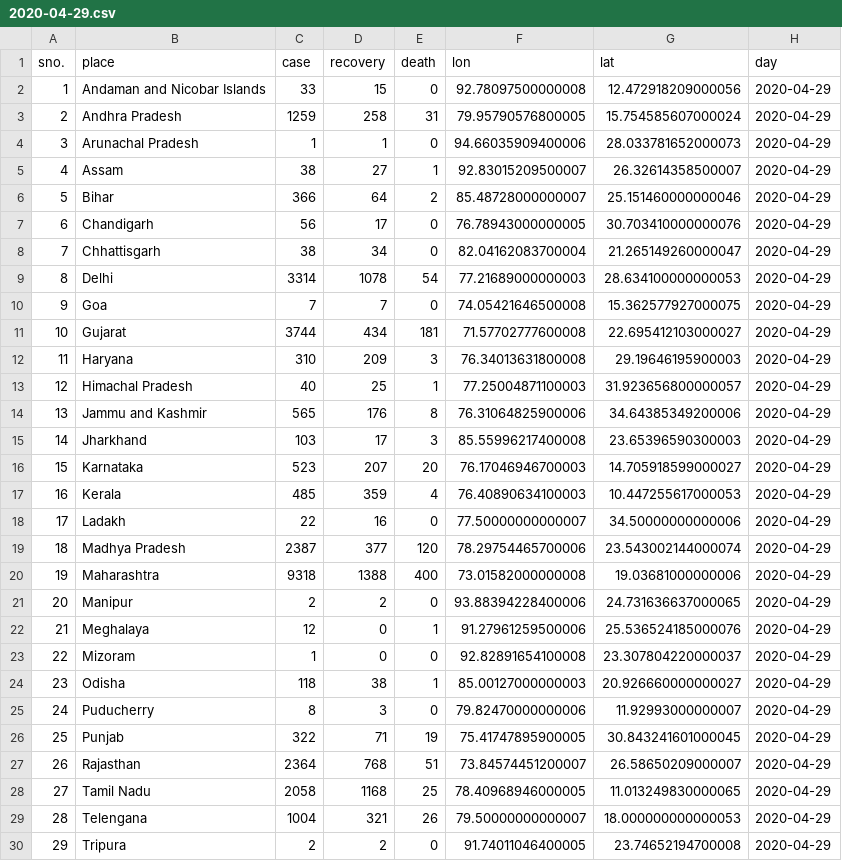
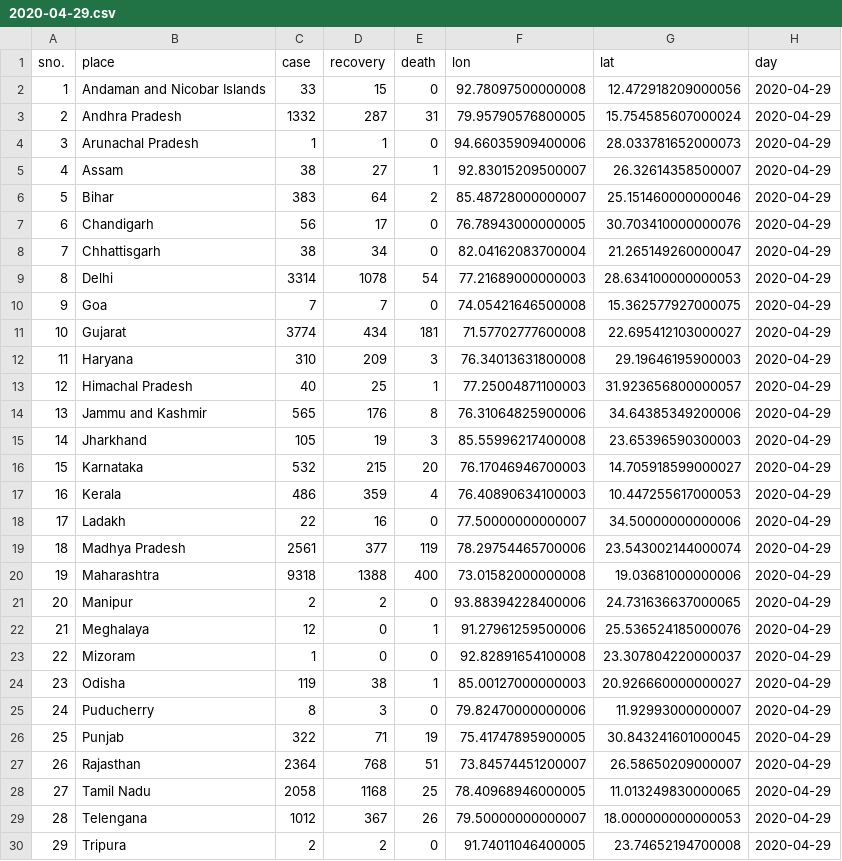
Before and after one commit to armsp/covid19.in, a CSV file: datasets/clean_daily_statewise_distribution/2020-04-29.csv, drawn as a sheet; only a part is shown; the diff covers the shown part only.

Commit message:
new clean dataset file

```diff
--- a/datasets/clean_daily_statewise_distribution/2020-04-29.csv
+++ b/datasets/clean_daily_statewise_distribution/2020-04-29.csv
@@ -2,6 +2,6 @@ sno.,place,case,recovery,death,lon,lat,day
 1,Andaman and Nicobar Islands,33,15,0,92.78097500000008,12.472918209000056,2020-04-29
-2,Andhra Pradesh,1259,258,31,79.95790576800005,15.754585607000024,2020-04-29
+2,Andhra Pradesh,1332,287,31,79.95790576800005,15.754585607000024,2020-04-29
 3,Arunachal Pradesh,1,1,0,94.66035909400006,28.033781652000073,2020-04-29
 4,Assam,38,27,1,92.83015209500007,26.32614358500007,2020-04-29
-5,Bihar,366,64,2,85.48728000000007,25.151460000000046,2020-04-29
+5,Bihar,383,64,2,85.48728000000007,25.151460000000046,2020-04-29
 6,Chandigarh,56,17,0,76.78943000000005,30.703410000000076,2020-04-29
@@ -10,3 +10,3 @@ sno.,place,case,recovery,death,lon,lat,day
 9,Goa,7,7,0,74.05421646500008,15.362577927000075,2020-04-29
-10,Gujarat,3744,434,181,71.57702777600008,22.695412103000027,2020-04-29
+10,Gujarat,3774,434,181,71.57702777600008,22.695412103000027,2020-04-29
 11,Haryana,310,209,3,76.34013631800008,29.19646195900003,2020-04-29
@@ -14,7 +14,7 @@ sno.,place,case,recovery,death,lon,lat,day
 13,Jammu and Kashmir,565,176,8,76.31064825900006,34.64385349200006,2020-04-29
-14,Jharkhand,103,17,3,85.55996217400008,23.65396590300003,2020-04-29
-15,Karnataka,523,207,20,76.17046946700003,14.705918599000027,2020-04-29
-16,Kerala,485,359,4,76.40890634100003,10.447255617000053,2020-04-29
+14,Jharkhand,105,19,3,85.55996217400008,23.65396590300003,2020-04-29
+15,Karnataka,532,215,20,76.17046946700003,14.705918599000027,2020-04-29
+16,Kerala,486,359,4,76.40890634100003,10.447255617000053,2020-04-29
 17,Ladakh,22,16,0,77.50000000000007,34.50000000000006,2020-04-29
-18,Madhya Pradesh,2387,377,120,78.29754465700006,23.543002144000074,2020-04-29
+18,Madhya Pradesh,2561,377,119,78.29754465700006,23.543002144000074,2020-04-29
 19,Maharashtra,9318,1388,400,73.01582000000008,19.03681000000006,2020-04-29
@@ -23,3 +23,3 @@ sno.,place,case,recovery,death,lon,lat,day
 22,Mizoram,1,0,0,92.82891654100008,23.307804220000037,2020-04-29
-23,Odisha,118,38,1,85.00127000000003,20.926660000000027,2020-04-29
+23,Odisha,119,38,1,85.00127000000003,20.926660000000027,2020-04-29
 24,Puducherry,8,3,0,79.82470000000006,11.92993000000007,2020-04-29
@@ -28,3 +28,3 @@ sno.,place,case,recovery,death,lon,lat,day
 27,Tamil Nadu,2058,1168,25,78.40968946000005,11.013249830000065,2020-04-29
-28,Telengana,1004,321,26,79.50000000000007,18.000000000000053,2020-04-29
+28,Telengana,1012,367,26,79.50000000000007,18.000000000000053,2020-04-29
 29,Tripura,2,2,0,91.74011046400005,23.74652194700008,2020-04-29
```
Also changed, not shown: 4 edited cells elsewhere in this file.
